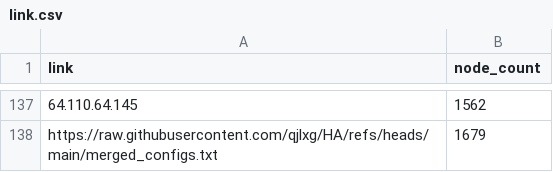
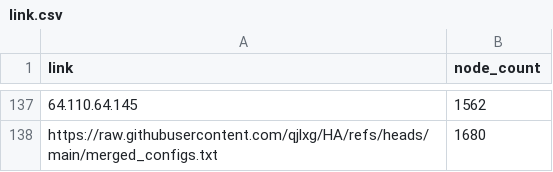
Before and after one commit to qjlxg/HA, a CSV file: link.csv, drawn as a sheet; only a part is shown, gaps mark what is left out; the diff covers the shown part only; the diff names each change by its address in the sheet, - before the commit and + after, or states it on an @@ line.

```diff
--- a/link.csv
+++ b/link.csv
-B138 (node_count): 1679
+B138 (node_count): 1680
```
Also changed, not shown: 1 added row, 1 removed row, 69 moved rows and 2 edited cells elsewhere in this file, 1 other file.
